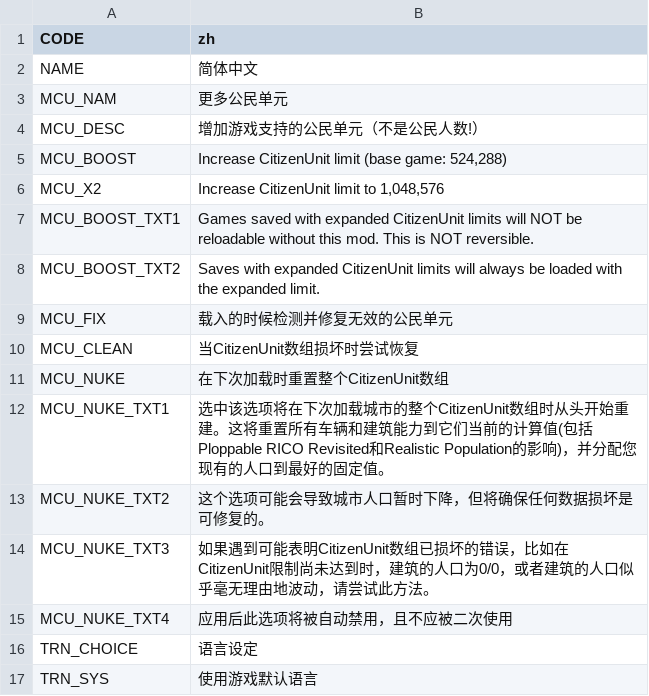
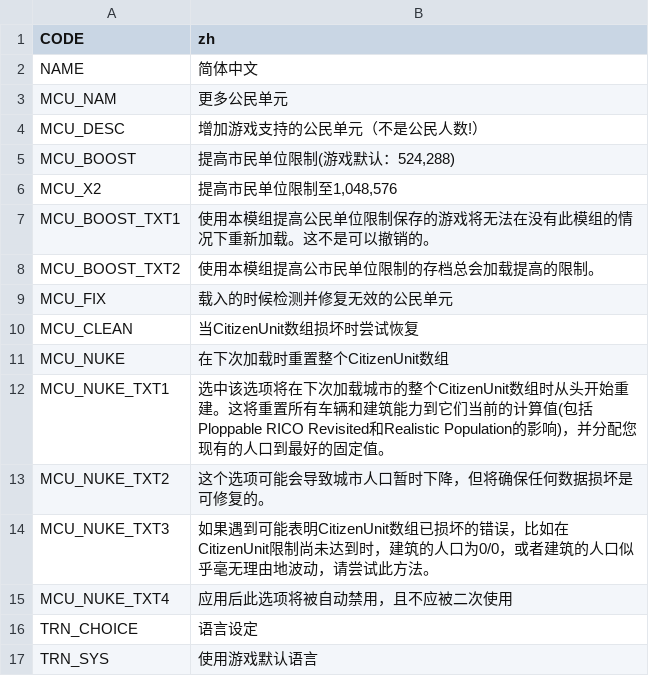
Before and after one commit to algernon-A/MoreCitizenUnits, a CSV file: Translations/zh-CN.csv, drawn as a sheet.

```diff
--- a/Translations/zh-CN.csv
+++ b/Translations/zh-CN.csv
@@ -4,6 +4,6 @@
 "MCU_DESC","增加游戏支持的公民单元（不是公民人数!）"
-"MCU_BOOST","Increase CitizenUnit limit (base game: 524,288)"
-"MCU_X2","Increase CitizenUnit limit to 1,048,576"
-"MCU_BOOST_TXT1","Games saved with expanded CitizenUnit limits will NOT be reloadable without this mod. This is NOT reversible."
-"MCU_BOOST_TXT2","Saves with expanded CitizenUnit limits will always be loaded with the expanded limit."
+"MCU_BOOST","提高市民单位限制(游戏默认：524,288)"
+"MCU_X2","提高市民单位限制至1,048,576"
+"MCU_BOOST_TXT1","使用本模组提高公民单位限制保存的游戏将无法在没有此模组的情况下重新加载。这不是可以撤销的。"
+"MCU_BOOST_TXT2","使用本模组提高公市民单位限制的存档总会加载提高的限制。"
 "MCU_FIX","载入的时候检测并修复无效的公民单元"
```
Also changed, not shown: Translations/es-ES.csv, Translations/nl-NL.csv, 2 other files.
